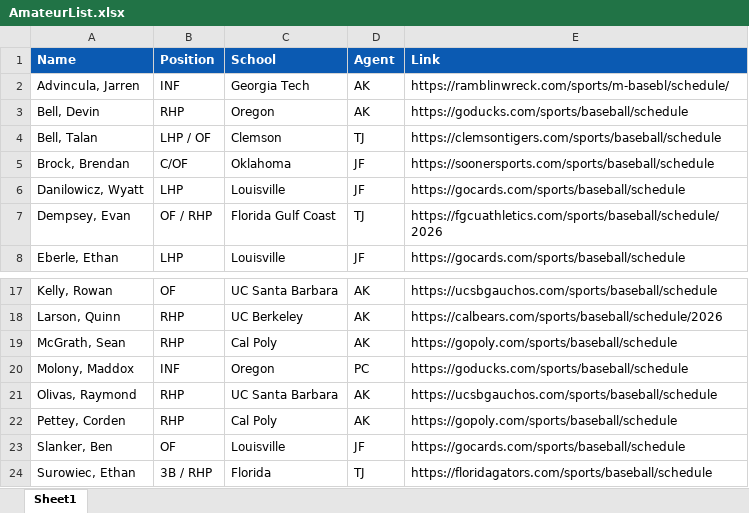
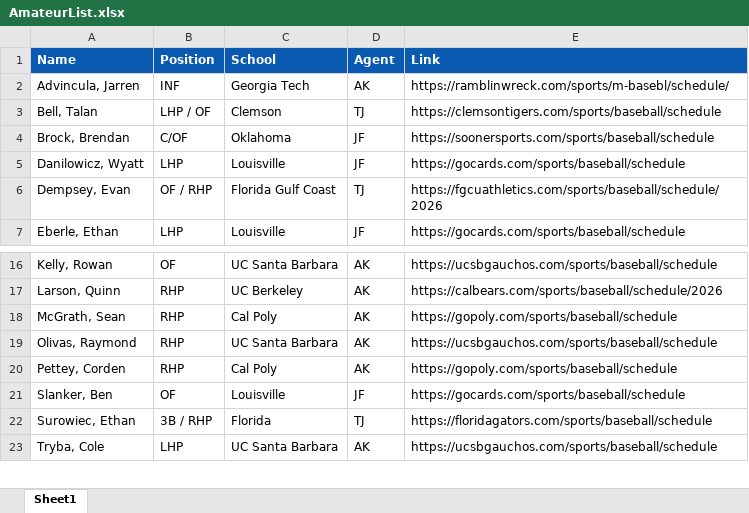
Before and after one commit to colbymorris08/apexstats-dashboard, an Excel workbook: client_lists/AmateurList.xlsx, sheet Sheet1, drawn as a sheet; only a part is shown, gaps mark what is left out; the shorter side is filled out with more unchanged rows; values as stored, in another font and other column widths than the file's, no borders; the diff names each change by its address in the sheet, - before the commit and + after, or states it on an @@ line.

```diff
--- a/client_lists/AmateurList.xlsx (sheet Sheet1)
+++ b/client_lists/AmateurList.xlsx (sheet Sheet1)
-row 3: Bell, Devin | RHP | Oregon | AK | https://goducks.com/sports/baseball/schedule
-row 20: Molony, Maddox | INF | Oregon | PC | https://goducks.com/sports/baseball/schedule
```
Also changed, not shown: client_lists/Client List - 04-15-26.xlsx, 2 other files.
